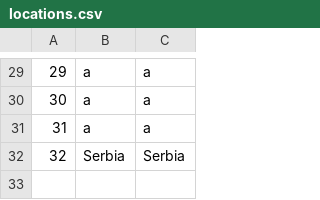
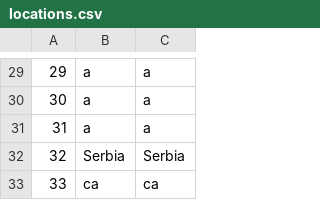
Before and after one commit to KornelijeKiso/DreamTeam, a CSV file: ProjectTourism/ProjectTourism/References/locations.csv, drawn as a sheet; only a part is shown, gaps mark what is left out.

```diff
--- a/ProjectTourism/ProjectTourism/References/locations.csv
+++ b/ProjectTourism/ProjectTourism/References/locations.csv
@@ -32 +32,2 @@
 32|Serbia|Serbia
+33|ca|ca
```
Also changed, not shown: ProjectTourism/ProjectTourism/References/appointments.csv, ProjectTourism/ProjectTourism/References/tours.csv, 9 other files.
